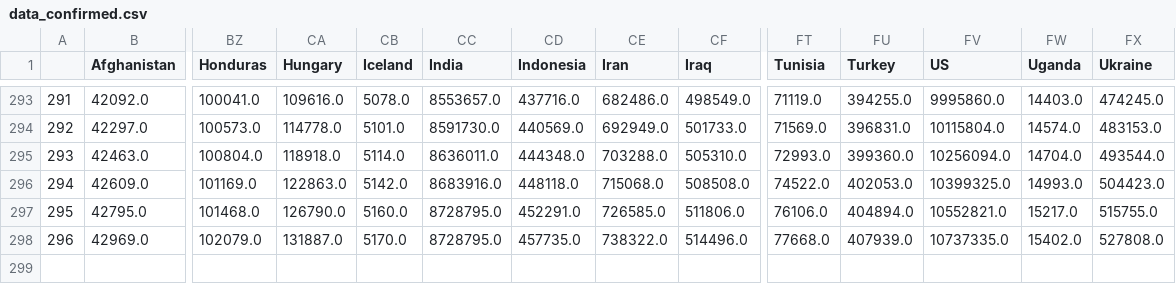
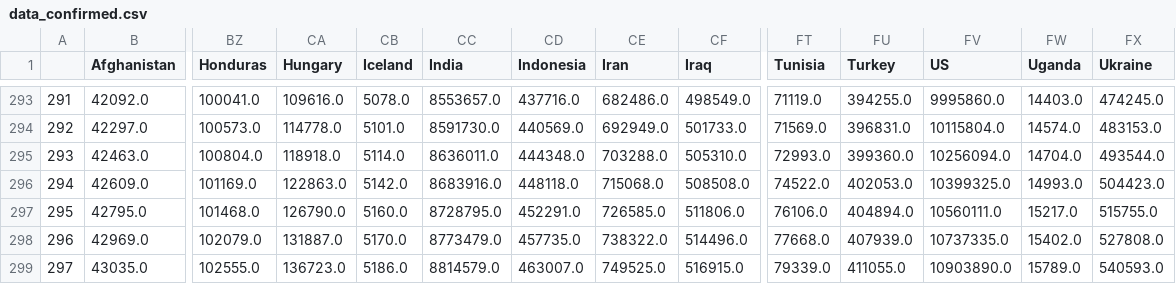
Before and after one commit to Pomidorka1234/covid-19, a CSV file: data/data_confirmed.csv, drawn as a sheet; only a part is shown, gaps mark what is left out; rows hold the shown columns only; the diff names each change by its address in the sheet, - before the commit and + after, or states it on an @@ line.

```diff
--- a/data/data_confirmed.csv
+++ b/data/data_confirmed.csv
-FV297 (US): 10552821.0
+FV297 (US): 10560111.0
-CC298 (India): 8728795.0
+CC298 (India): 8773479.0
+row 299: 297 | 43035.0 | 102555.0 | 136723.0 | 5186.0 | 8814579.0 | 463007.0 | 749525.0 | 516915.0 | 79339.0 | 411055.0 | 10903890.0 | 15789.0 | 540593.0
```
Also changed, not shown: data/data_deaths.csv, data/total_cases_csse.csv, 54 other files.
